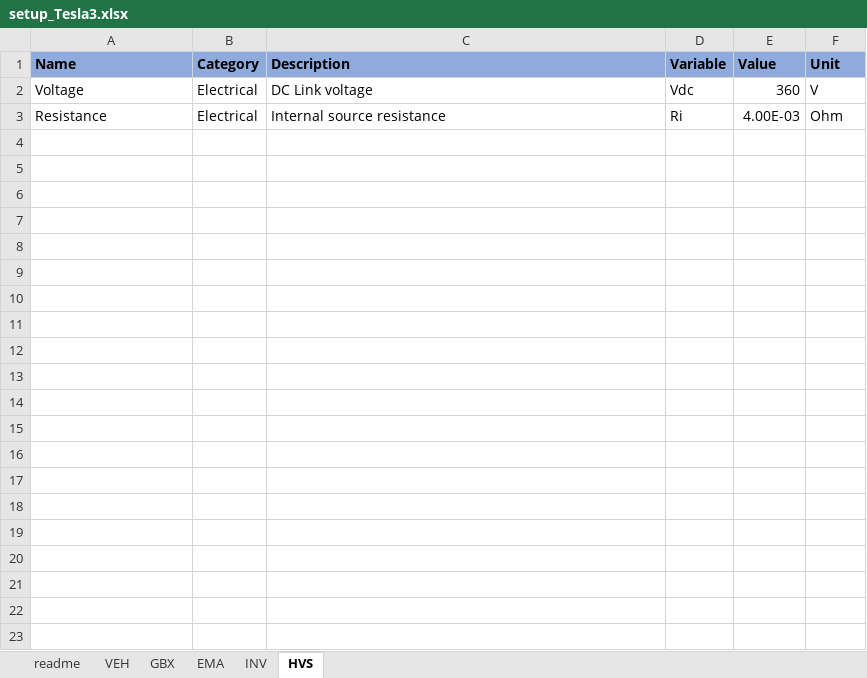
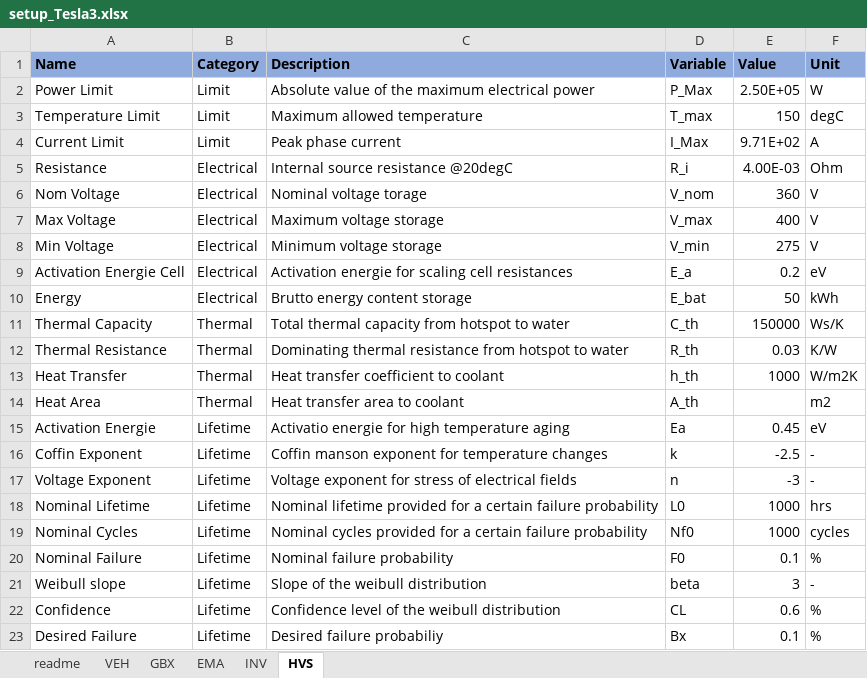
Before and after one commit to pascme05/PyEVPowerKit, an Excel workbook: setup/setup_Tesla3.xlsx, sheet HVS, drawn as a sheet; values as stored, in another font and other column widths than the file's, no borders; removed rows and columns are numbered as before the commit, all else as after; the diff names each change by its address in the sheet, - before the commit and + after, or states it on an @@ line.

```diff
--- a/setup/setup_Tesla3.xlsx (sheet HVS)
+++ b/setup/setup_Tesla3.xlsx (sheet HVS)
-row 2: Voltage | Electrical | DC Link voltage | Vdc | 360 | V
+row 2: Power Limit | Limit | Absolute value of the maximum electrical power | P_Max | 2.50E+05 | W
+row 3: Temperature Limit | Limit | Maximum allowed temperature | T_max | 150 | degC
+row 4: Current Limit | Limit | Peak phase current | I_Max | 9.71E+02 | A
-C5 (Description): Internal source resistance
+C5 (Description): Internal source resistance @20degC
-D5 (Variable): Ri
+D5 (Variable): R_i
+row 6: Nom Voltage | Electrical | Nominal voltage torage | V_nom | 360 | V
+row 7: Max Voltage | Electrical | Maximum voltage storage | V_max | 400 | V
+row 8: Min Voltage | Electrical | Minimum voltage storage | V_min | 275 | V
+row 9: Activation Energie Cell | Electrical | Activation energie for scaling cell resistances | E_a | 0.2 | eV
+row 10: Energy | Electrical | Brutto energy content storage | E_bat | 50 | kWh
+row 11: Thermal Capacity | Thermal | Total thermal capacity from hotspot to water | C_th | 150000 | Ws/K
+row 12: Thermal Resistance | Thermal | Dominating thermal resistance from hotspot to water | R_th | 0.03 | K/W
+row 13: Heat Transfer | Thermal | Heat transfer coefficient to coolant | h_th | 1000 | W/m2K
+row 14: Heat Area | Thermal | Heat transfer area to coolant | A_th |  | m2
+row 15: Activation Energie | Lifetime | Activatio energie for high temperature aging | Ea | 0.45 | eV
+row 16: Coffin Exponent | Lifetime | Coffin manson exponent for temperature changes | k | -2.5 | -
+row 17: Voltage Exponent | Lifetime | Voltage exponent for stress of electrical fields | n | -3 | -
+row 18: Nominal Lifetime | Lifetime | Nominal lifetime provided for a certain failure probability | L0 | 1000 | hrs
+row 19: Nominal Cycles | Lifetime | Nominal cycles provided for a certain failure probability | Nf0 | 1000 | cycles
+row 20: Nominal Failure | Lifetime | Nominal failure probability | F0 | 0.1 | %
+row 21: Weibull slope | Lifetime | Slope of the weibull distribution | beta | 3 | -
+row 22: Confidence | Lifetime | Confidence level of the weibull distribution | CL | 0.6 | %
+row 23: Desired Failure | Lifetime | Desired failure probabiliy | Bx | 0.1 | %
```
Also changed, not shown: sheet EMA, sheet INV, sheet GBX, sheet VEH, setup/setup_Template.xlsx, 13 other files.
